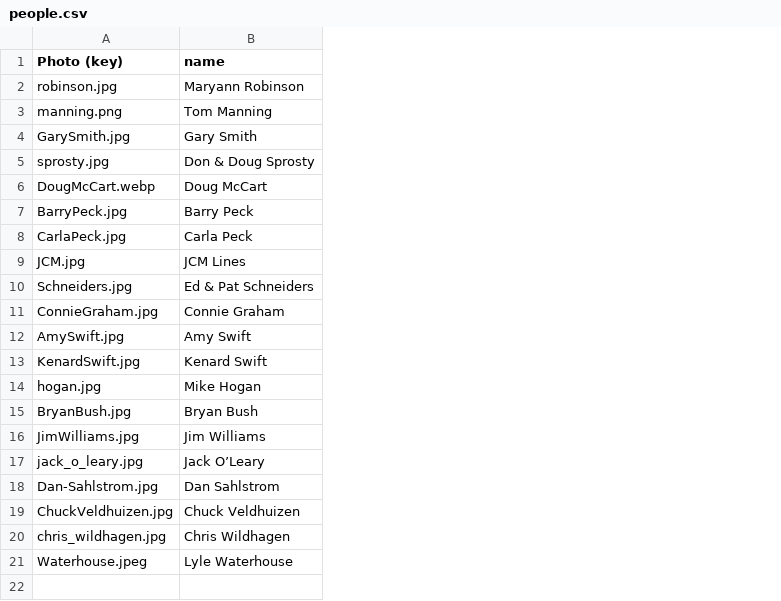
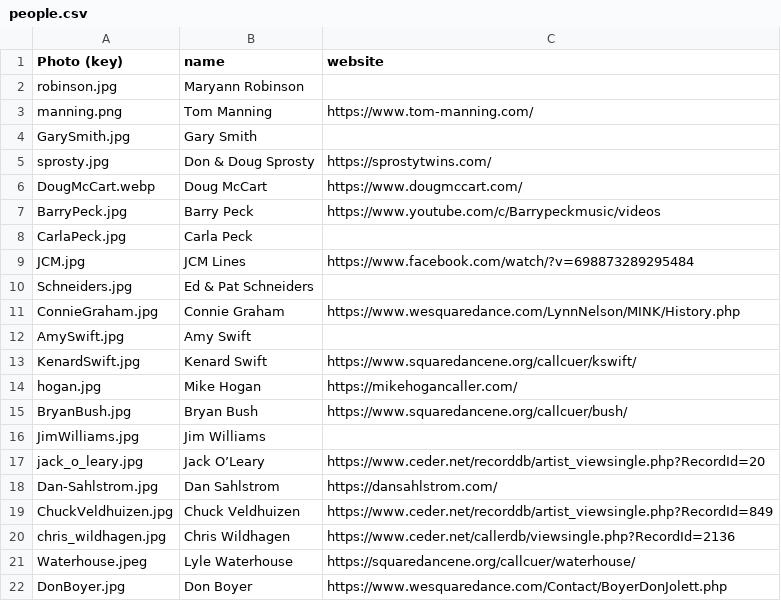
Before and after one commit to iowasquaredance/iowasquaredanceapp, a CSV file: people.csv, drawn as a sheet; the diff names each change by its address in the sheet, - before the commit and + after, or states it on an @@ line.

Commit message:
3 spreadsheets with websites
clubs, dances, people .csv and .xlsx using expanded spreadsheet containing websites for people and clubs.

```diff
--- a/people.csv
+++ b/people.csv
+column C (website), rows 3-21: https://www.tom-manning.com/ |  | https://sprostytwins.com/ | https://www.dougmccart.com/ | https://www.youtube.com/c/Barrypeckmusic/videos |  | https://www.facebook.com/watch/?v=698873289295484 |  | https://www.wesquaredance.com/LynnNelson/MINK/History.php |  | https://www.squaredancene.org/callcuer/kswift/ | https://mikehogancaller.com/ | https://www.squaredancene.org/callcuer/bush/ |  | https://www.ceder.net/recorddb/artist_viewsingle.php?RecordId=20 | https://dansahlstrom.com/ | https://www.ceder.net/recorddb/artist_viewsingle.php?RecordId=849 | https://www.ceder.net/callerdb/viewsingle.php?RecordId=2136 | https://squaredancene.org/callcuer/waterhouse/
+row 22: DonBoyer.jpg | Don Boyer | https://www.wesquaredance.com/Contact/BoyerDonJolett.php
```
Also changed, not shown: clubs.csv, dances.csv, 3 other files.
